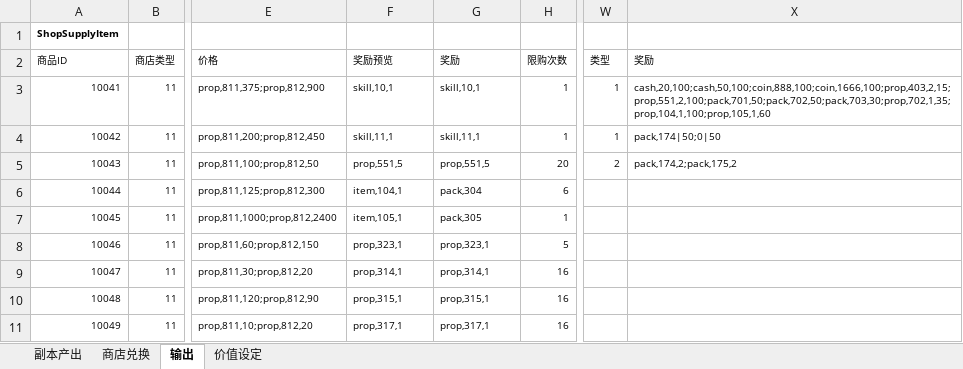
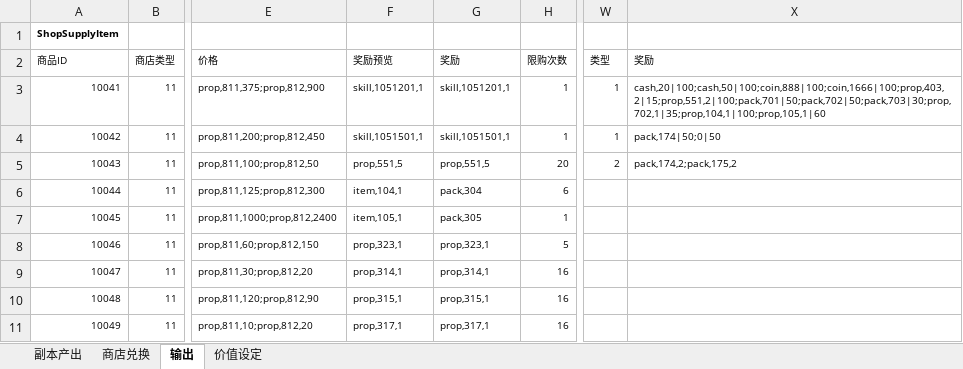
Before and after one commit to lengye49/OPM_Excel, an Excel workbook: OPM经济数值/活动_万圣节_幽灵.xlsx, sheet 输出, drawn as a sheet; only a part is shown, gaps mark what is left out; values as stored, in another font and other column widths than the file's, no borders; conditional formats not drawn; the diff names each change by its address in the sheet, - before the commit and + after, or states it on an @@ line.

```diff
--- a/OPM经济数值/活动_万圣节_幽灵.xlsx (sheet 输出)
+++ b/OPM经济数值/活动_万圣节_幽灵.xlsx (sheet 输出)
-F3 (奖励预览): skill,10,1
+F3 (奖励预览): skill,1051201,1
-G3 (奖励): skill,10,1
+G3 (奖励): skill,1051201,1
-X3 (奖励): cash,20,100;cash,50,100;coin,888,100;coin,1666,100;prop,403,2,15;prop,551,2,100;pack,701,50;pack,702,50;pack,703,30;prop,702,1,35;prop,104,1,100;prop,105,1,60
+X3 (奖励): cash,20|100;cash,50|100;coin,888|100;coin,1666|100;prop,403,2|15;prop,551,2|100;pack,701|50;pack,702|50;pack,703|30;prop,702,1|35;prop,104,1|100;prop,105,1|60
-F4 (奖励预览): skill,11,1
+F4 (奖励预览): skill,1051501,1
-G4 (奖励): skill,11,1
+G4 (奖励): skill,1051501,1
```
Also changed, not shown: sheet 副本产出, sheet 价值设定, sheet 商店兑换, OPM经济数值/活动_5_巨人Boss.xlsx.
